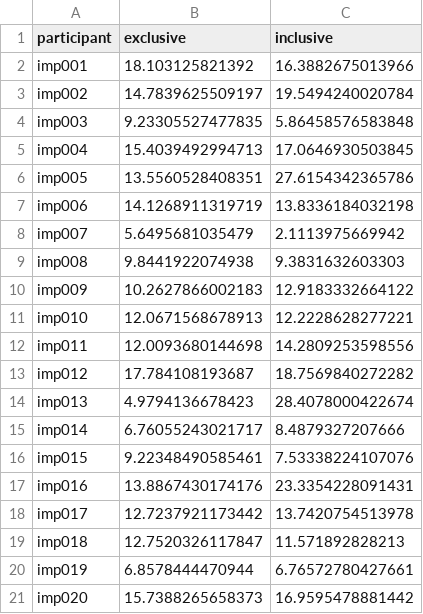
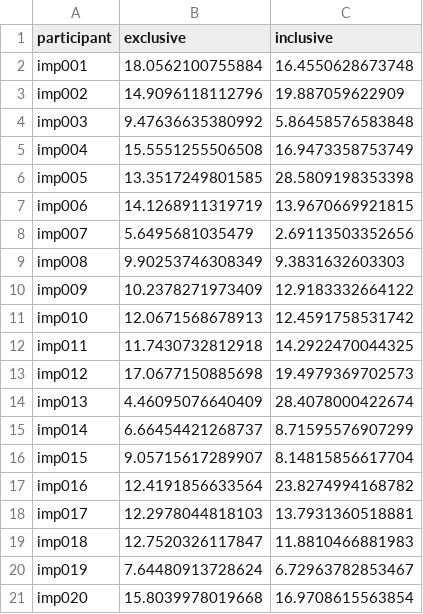
Before and after one commit to rgastrock/Handview, a CSV file: data/30implicit_reachaftereffects.csv, drawn as a sheet.

Commit message:
Updated data files to include handview data. Participant names anonymized

```diff
--- a/data/30implicit_reachaftereffects.csv
+++ b/data/30implicit_reachaftereffects.csv
@@ -1,21 +1,21 @@
 participant,exclusive,inclusive
-imp001,18.103125821392,16.3882675013966
-imp002,14.7839625509197,19.5494240020784
-imp003,9.23305527477835,5.86458576583848
-imp004,15.4039492994713,17.0646930503845
-imp005,13.5560528408351,27.6154342365786
-imp006,14.1268911319719,13.8336184032198
-imp007,5.6495681035479,2.1113975669942
-imp008,9.8441922074938,9.3831632603303
-imp009,10.2627866002183,12.9183332664122
-imp010,12.0671568678913,12.2228628277221
-imp011,12.0093680144698,14.2809253598556
-imp012,17.784108193687,18.7569840272282
-imp013,4.9794136678423,28.4078000422674
-imp014,6.76055243021717,8.4879327207666
-imp015,9.22348490585461,7.53338224107076
-imp016,13.8867430174176,23.3354228091431
-imp017,12.7237921173442,13.7420754513978
-imp018,12.7520326117847,11.571892828213
-imp019,6.8578444470944,6.76572780427661
-imp020,15.7388265658373,16.9595478881442
+imp001,18.0562100755884,16.4550628673748
+imp002,14.9096118112796,19.887059622909
+imp003,9.47636635380992,5.86458576583848
+imp004,15.5551255506508,16.9473358753749
+imp005,13.3517249801585,28.5809198353398
+imp006,14.1268911319719,13.9670669921815
+imp007,5.6495681035479,2.69113503352656
+imp008,9.90253746308349,9.3831632603303
+imp009,10.2378271973409,12.9183332664122
+imp010,12.0671568678913,12.4591758531742
+imp011,11.7430732812918,14.2922470044325
+imp012,17.0677150885698,19.4979369702573
+imp013,4.46095076640409,28.4078000422674
+imp014,6.66454421268737,8.71595576907299
+imp015,9.05715617289907,8.14815856617704
+imp016,12.4191856633564,23.8274994168782
+imp017,12.2978044818103,13.7931360518881
+imp018,12.7520326117847,11.8810466881983
+imp019,7.64480913728624,6.72963782853467
+imp020,15.8039978019668,16.9708615563854
```
Also changed, not shown: data/30explicit_reachaftereffects.csv, data/cursorjump_reachaftereffects.csv, 6 other files.
